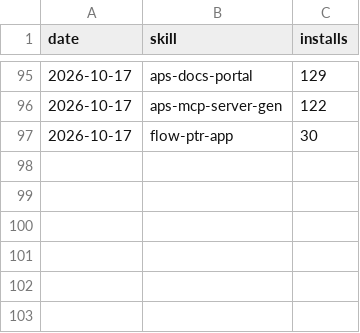
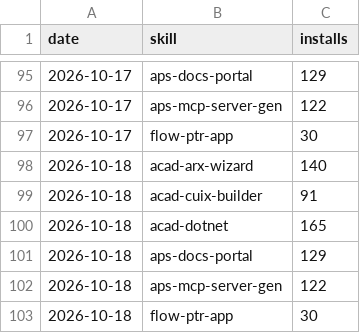
Before and after one commit to autodesk-platform-services/skills, a CSV file: installs.csv, drawn as a sheet; only a part is shown, gaps mark what is left out.

```diff
--- a/installs.csv
+++ b/installs.csv
@@ -97 +97,7 @@ date,skill,installs
 2026-10-17,flow-ptr-app,30
+2026-10-18,acad-arx-wizard,140
+2026-10-18,acad-cuix-builder,91
+2026-10-18,acad-dotnet,165
+2026-10-18,aps-docs-portal,129
+2026-10-18,aps-mcp-server-gen,122
+2026-10-18,flow-ptr-app,30
```
Also changed, not shown: paths.csv, referrers.csv, 2 other files.
